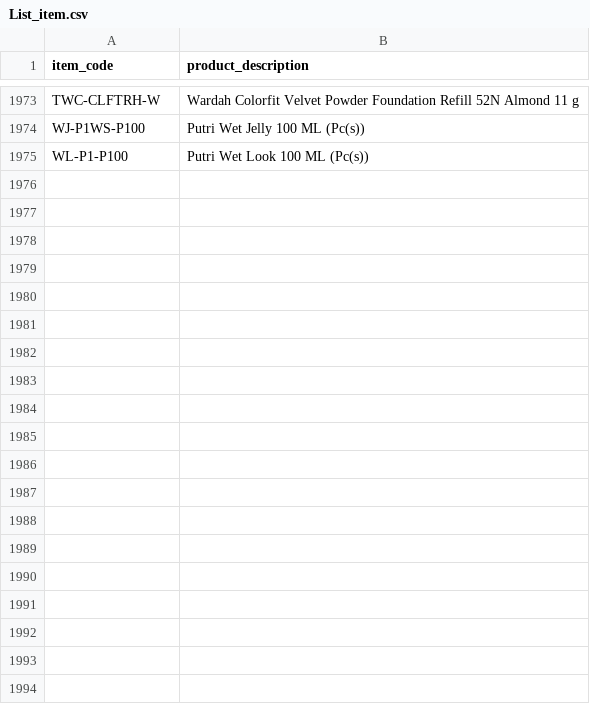
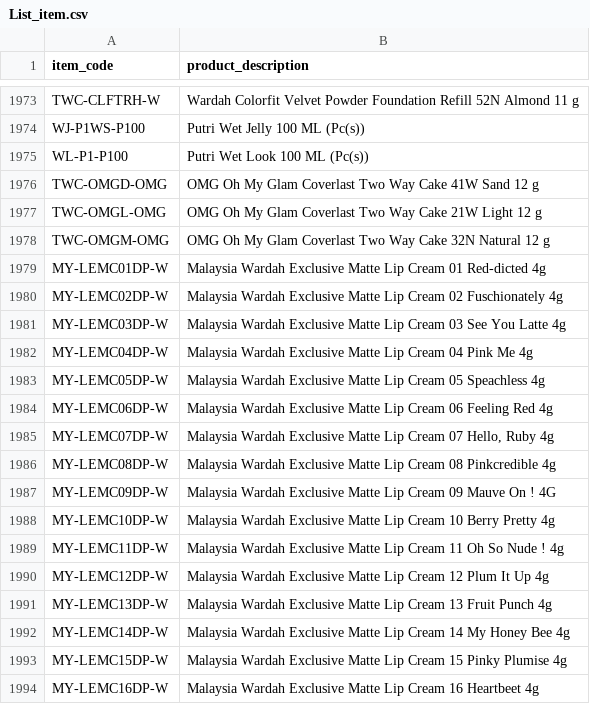
Before and after one commit to DekyHairudin/Deky, a CSV file: FM MP/List_item.csv, drawn as a sheet; only a part is shown, gaps mark what is left out; the diff covers the shown part only; the diff names each change by its address in the sheet, - before the commit and + after, or states it on an @@ line.

```diff
--- a/FM MP/List_item.csv
+++ b/FM MP/List_item.csv
+row 1976: TWC-OMGD-OMG | OMG Oh My Glam Coverlast Two Way Cake 41W Sand 12 g
+row 1977: TWC-OMGL-OMG | OMG Oh My Glam Coverlast Two Way Cake 21W Light 12 g
+row 1978: TWC-OMGM-OMG | OMG Oh My Glam Coverlast Two Way Cake 32N Natural 12 g
+row 1979: MY-LEMC01DP-W | Malaysia Wardah Exclusive Matte Lip Cream 01 Red-dicted 4g
+row 1980: MY-LEMC02DP-W | Malaysia Wardah Exclusive Matte Lip Cream 02 Fuschionately 4g
+row 1981: MY-LEMC03DP-W | Malaysia Wardah Exclusive Matte Lip Cream 03 See You Latte 4g
+row 1982: MY-LEMC04DP-W | Malaysia Wardah Exclusive Matte Lip Cream 04 Pink Me 4g
+row 1983: MY-LEMC05DP-W | Malaysia Wardah Exclusive Matte Lip Cream 05 Speachless 4g
+row 1984: MY-LEMC06DP-W | Malaysia Wardah Exclusive Matte Lip Cream 06 Feeling Red 4g
+row 1985: MY-LEMC07DP-W | Malaysia Wardah Exclusive Matte Lip Cream 07 Hello, Ruby 4g
+row 1986: MY-LEMC08DP-W | Malaysia Wardah Exclusive Matte Lip Cream 08 Pinkcredible 4g
+row 1987: MY-LEMC09DP-W | Malaysia Wardah Exclusive Matte Lip Cream 09 Mauve On ! 4G
+row 1988: MY-LEMC10DP-W | Malaysia Wardah Exclusive Matte Lip Cream 10 Berry Pretty 4g
+row 1989: MY-LEMC11DP-W | Malaysia Wardah Exclusive Matte Lip Cream 11 Oh So Nude ! 4g
+row 1990: MY-LEMC12DP-W | Malaysia Wardah Exclusive Matte Lip Cream 12 Plum It Up 4g
+row 1991: MY-LEMC13DP-W | Malaysia Wardah Exclusive Matte Lip Cream 13 Fruit Punch 4g
+row 1992: MY-LEMC14DP-W | Malaysia Wardah Exclusive Matte Lip Cream 14 My Honey Bee 4g
+row 1993: MY-LEMC15DP-W | Malaysia Wardah Exclusive Matte Lip Cream 15 Pinky Plumise 4g
+row 1994: MY-LEMC16DP-W | Malaysia Wardah Exclusive Matte Lip Cream 16 Heartbeet 4g
```
Also changed, not shown: 14 added rows elsewhere in this file, FM MP/mrp.bom.csv, FM MP/product.template (1).csv, 14 other files.
